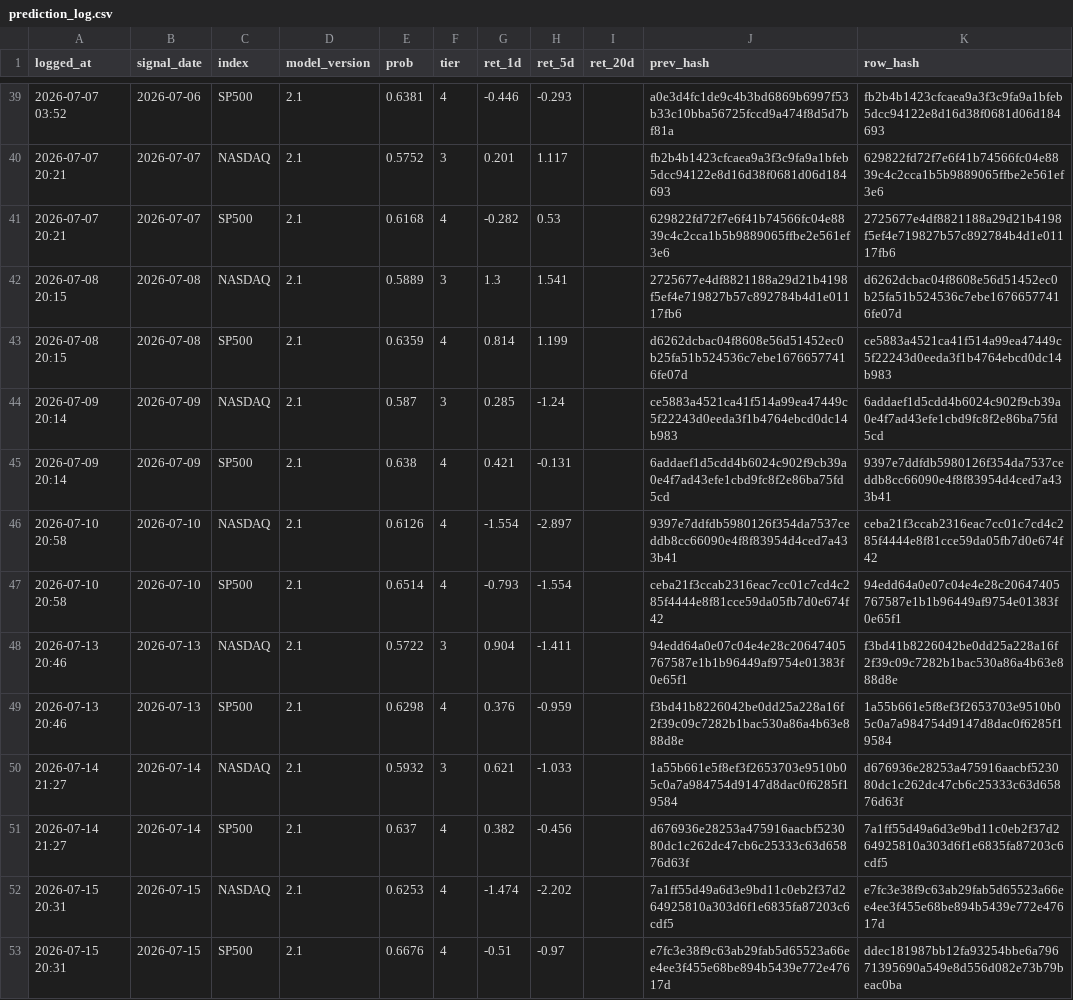
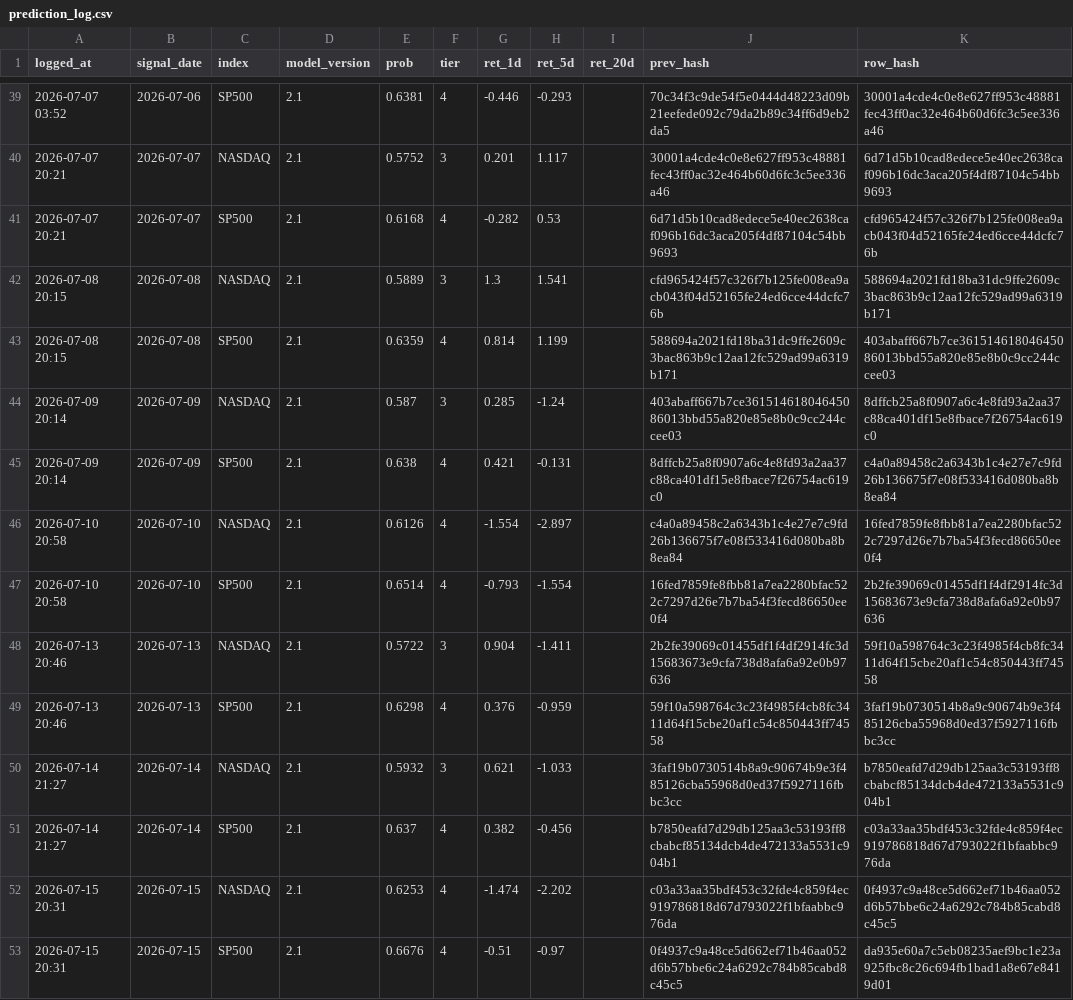
Before and after one commit to Vambrocop/valpha-lab, a CSV file: market-analysis/data/processed/prediction_log.csv, drawn as a sheet; only a part is shown, gaps mark what is left out; the diff covers the shown part only.

```diff
--- a/market-analysis/data/processed/prediction_log.csv
+++ b/market-analysis/data/processed/prediction_log.csv
@@ -39,15 +39,15 @@ logged_at,signal_date,index,model_version,prob,tier,ret_1d,ret_5d,ret_20d,prev_h
-2026-07-07 03:52,2026-07-06,SP500,2.1,0.6381,4,-0.446,-0.293,,a0e3d4fc1de9c4b3bd6869b6997f53b33c10bba56725fccd9a474f8d5d7bf81a,fb2b4b1423cfcaea9a3f3c9fa9a1bfeb5dcc94122e8d16d38f0681d06d184693
-2026-07-07 20:21,2026-07-07,NASDAQ,2.1,0.5752,3,0.201,1.117,,fb2b4b1423cfcaea9a3f3c9fa9a1bfeb5dcc94122e8d16d38f0681d06d184693,629822fd72f7e6f41b74566fc04e8839c4c2cca1b5b9889065ffbe2e561ef3e6
-2026-07-07 20:21,2026-07-07,SP500,2.1,0.6168,4,-0.282,0.53,,629822fd72f7e6f41b74566fc04e8839c4c2cca1b5b9889065ffbe2e561ef3e6,2725677e4df8821188a29d21b4198f5ef4e719827b57c892784b4d1e01117fb6
-2026-07-08 20:15,2026-07-08,NASDAQ,2.1,0.5889,3,1.3,1.541,,2725677e4df8821188a29d21b4198f5ef4e719827b57c892784b4d1e01117fb6,d6262dcbac04f8608e56d51452ec0b25fa51b524536c7ebe16766577416fe07d
-2026-07-08 20:15,2026-07-08,SP500,2.1,0.6359,4,0.814,1.199,,d6262dcbac04f8608e56d51452ec0b25fa51b524536c7ebe16766577416fe07d,ce5883a4521ca41f514a99ea47449c5f22243d0eeda3f1b4764ebcd0dc14b983
-2026-07-09 20:14,2026-07-09,NASDAQ,2.1,0.587,3,0.285,-1.24,,ce5883a4521ca41f514a99ea47449c5f22243d0eeda3f1b4764ebcd0dc14b983,6addaef1d5cdd4b6024c902f9cb39a0e4f7ad43efe1cbd9fc8f2e86ba75fd5cd
-2026-07-09 20:14,2026-07-09,SP500,2.1,0.638,4,0.421,-0.131,,6addaef1d5cdd4b6024c902f9cb39a0e4f7ad43efe1cbd9fc8f2e86ba75fd5cd,9397e7ddfdb5980126f354da7537ceddb8cc66090e4f8f83954d4ced7a433b41
-2026-07-10 20:58,2026-07-10,NASDAQ,2.1,0.6126,4,-1.554,-2.897,,9397e7ddfdb5980126f354da7537ceddb8cc66090e4f8f83954d4ced7a433b41,ceba21f3ccab2316eac7cc01c7cd4c285f4444e8f81cce59da05fb7d0e674f42
-2026-07-10 20:58,2026-07-10,SP500,2.1,0.6514,4,-0.793,-1.554,,ceba21f3ccab2316eac7cc01c7cd4c285f4444e8f81cce59da05fb7d0e674f42,94edd64a0e07c04e4e28c20647405767587e1b1b96449af9754e01383f0e65f1
-2026-07-13 20:46,2026-07-13,NASDAQ,2.1,0.5722,3,0.904,-1.411,,94edd64a0e07c04e4e28c20647405767587e1b1b96449af9754e01383f0e65f1,f3bd41b8226042be0dd25a228a16f2f39c09c7282b1bac530a86a4b63e888d8e
-2026-07-13 20:46,2026-07-13,SP500,2.1,0.6298,4,0.376,-0.959,,f3bd41b8226042be0dd25a228a16f2f39c09c7282b1bac530a86a4b63e888d8e,1a55b661e5f8ef3f2653703e9510b05c0a7a984754d9147d8dac0f6285f19584
-2026-07-14 21:27,2026-07-14,NASDAQ,2.1,0.5932,3,0.621,-1.033,,1a55b661e5f8ef3f2653703e9510b05c0a7a984754d9147d8dac0f6285f19584,d676936e28253a475916aacbf523080dc1c262dc47cb6c25333c63d65876d63f
-2026-07-14 21:27,2026-07-14,SP500,2.1,0.637,4,0.382,-0.456,,d676936e28253a475916aacbf523080dc1c262dc47cb6c25333c63d65876d63f,7a1ff55d49a6d3e9bd11c0eb2f37d264925810a303d6f1e6835fa87203c6cdf5
-2026-07-15 20:31,2026-07-15,NASDAQ,2.1,0.6253,4,-1.474,-2.202,,7a1ff55d49a6d3e9bd11c0eb2f37d264925810a303d6f1e6835fa87203c6cdf5,e7fc3e38f9c63ab29fab5d65523a66ee4ee3f455e68be894b5439e772e47617d
-2026-07-15 20:31,2026-07-15,SP500,2.1,0.6676,4,-0.51,-0.97,,e7fc3e38f9c63ab29fab5d65523a66ee4ee3f455e68be894b5439e772e47617d,ddec181987bb12fa93254bbe6a79671395690a549e8d556d082e73b79beac0ba
+2026-07-07 03:52,2026-07-06,SP500,2.1,0.6381,4,-0.446,-0.293,,70c34f3c9de54f5e0444d48223d09b21eefede092c79da2b89c34ff6d9eb2da5,30001a4cde4c0e8e627ff953c48881fec43ff0ac32e464b60d6fc3c5ee336a46
+2026-07-07 20:21,2026-07-07,NASDAQ,2.1,0.5752,3,0.201,1.117,,30001a4cde4c0e8e627ff953c48881fec43ff0ac32e464b60d6fc3c5ee336a46,6d71d5b10cad8edece5e40ec2638caf096b16dc3aca205f4df87104c54bb9693
+2026-07-07 20:21,2026-07-07,SP500,2.1,0.6168,4,-0.282,0.53,,6d71d5b10cad8edece5e40ec2638caf096b16dc3aca205f4df87104c54bb9693,cfd965424f57c326f7b125fe008ea9acb043f04d52165fe24ed6cce44dcfc76b
+2026-07-08 20:15,2026-07-08,NASDAQ,2.1,0.5889,3,1.3,1.541,,cfd965424f57c326f7b125fe008ea9acb043f04d52165fe24ed6cce44dcfc76b,588694a2021fd18ba31dc9ffe2609c3bac863b9c12aa12fc529ad99a6319b171
+2026-07-08 20:15,2026-07-08,SP500,2.1,0.6359,4,0.814,1.199,,588694a2021fd18ba31dc9ffe2609c3bac863b9c12aa12fc529ad99a6319b171,403abaff667b7ce36151461804645086013bbd55a820e85e8b0c9cc244ccee03
+2026-07-09 20:14,2026-07-09,NASDAQ,2.1,0.587,3,0.285,-1.24,,403abaff667b7ce36151461804645086013bbd55a820e85e8b0c9cc244ccee03,8dffcb25a8f0907a6c4e8fd93a2aa37c88ca401df15e8fbace7f26754ac619c0
+2026-07-09 20:14,2026-07-09,SP500,2.1,0.638,4,0.421,-0.131,,8dffcb25a8f0907a6c4e8fd93a2aa37c88ca401df15e8fbace7f26754ac619c0,c4a0a89458c2a6343b1c4e27e7c9fd26b136675f7e08f533416d080ba8b8ea84
+2026-07-10 20:58,2026-07-10,NASDAQ,2.1,0.6126,4,-1.554,-2.897,,c4a0a89458c2a6343b1c4e27e7c9fd26b136675f7e08f533416d080ba8b8ea84,16fed7859fe8fbb81a7ea2280bfac522c7297d26e7b7ba54f3fecd86650ee0f4
+2026-07-10 20:58,2026-07-10,SP500,2.1,0.6514,4,-0.793,-1.554,,16fed7859fe8fbb81a7ea2280bfac522c7297d26e7b7ba54f3fecd86650ee0f4,2b2fe39069c01455df1f4df2914fc3d15683673e9cfa738d8afa6a92e0b97636
+2026-07-13 20:46,2026-07-13,NASDAQ,2.1,0.5722,3,0.904,-1.411,,2b2fe39069c01455df1f4df2914fc3d15683673e9cfa738d8afa6a92e0b97636,59f10a598764c3c23f4985f4cb8fc3411d64f15cbe20af1c54c850443ff74558
+2026-07-13 20:46,2026-07-13,SP500,2.1,0.6298,4,0.376,-0.959,,59f10a598764c3c23f4985f4cb8fc3411d64f15cbe20af1c54c850443ff74558,3faf19b0730514b8a9c90674b9e3f485126cba55968d0ed37f5927116fbbc3cc
+2026-07-14 21:27,2026-07-14,NASDAQ,2.1,0.5932,3,0.621,-1.033,,3faf19b0730514b8a9c90674b9e3f485126cba55968d0ed37f5927116fbbc3cc,b7850eafd7d29db125aa3c53193ff8cbabcf85134dcb4de472133a5531c904b1
+2026-07-14 21:27,2026-07-14,SP500,2.1,0.637,4,0.382,-0.456,,b7850eafd7d29db125aa3c53193ff8cbabcf85134dcb4de472133a5531c904b1,c03a33aa35bdf453c32fde4c859f4ec919786818d67d793022f1bfaabbc976da
+2026-07-15 20:31,2026-07-15,NASDAQ,2.1,0.6253,4,-1.474,-2.202,,c03a33aa35bdf453c32fde4c859f4ec919786818d67d793022f1bfaabbc976da,0f4937c9a48ce5d662ef71b46aa052d6b57bbe6c24a6292c784b85cabd8c45c5
+2026-07-15 20:31,2026-07-15,SP500,2.1,0.6676,4,-0.51,-0.97,,0f4937c9a48ce5d662ef71b46aa052d6b57bbe6c24a6292c784b85cabd8c45c5,da935e60a7c5eb08235aef9bc1e23a925fbc8c26c694fb1bad1a8e67e8419d01
```
Also changed, not shown: 2 added rows and 55 edited cells elsewhere in this file, market-analysis/data/processed/paper_ledger.csv, 19 other files.
